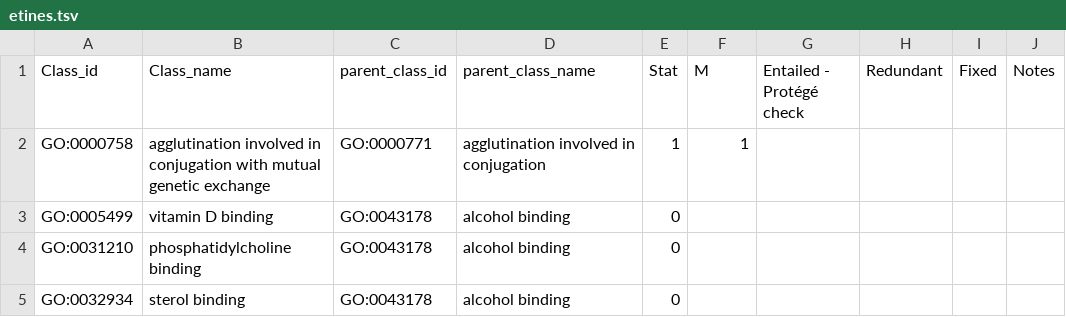
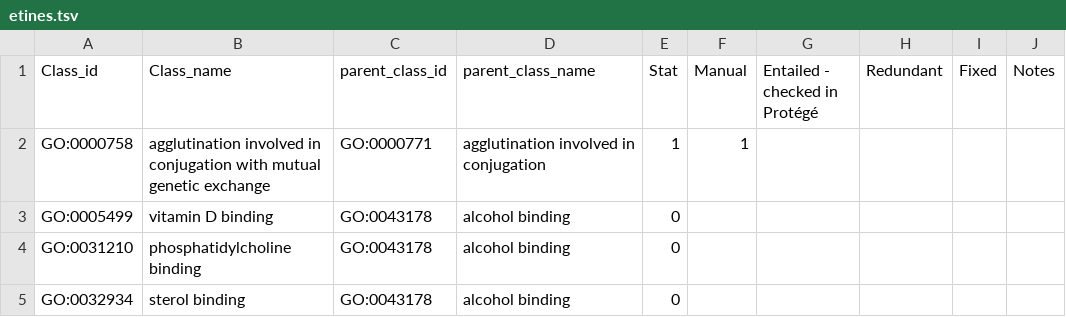
Before and after one commit to geneontology/go-ontology, a TSV file: refactoring_inference_pipeline/etines.tsv, drawn as a sheet; only a part is shown.

Commit message:
Update etines.tsv

```diff
--- a/refactoring_inference_pipeline/etines.tsv
+++ b/refactoring_inference_pipeline/etines.tsv
@@ -1,2 +1,2 @@
-Class_id	Class_name	parent_class_id	parent_class_name	Stat	M	Entailed - Protégé check	Redundant	Fixed	Notes
+Class_id	Class_name	parent_class_id	parent_class_name	Stat	Manual	Entailed - checked in Protégé	Redundant	Fixed	Notes
 GO:0000758	agglutination involved in conjugation with mutual genetic exchange	GO:0000771	agglutination involved in conjugation	1	1				
```
